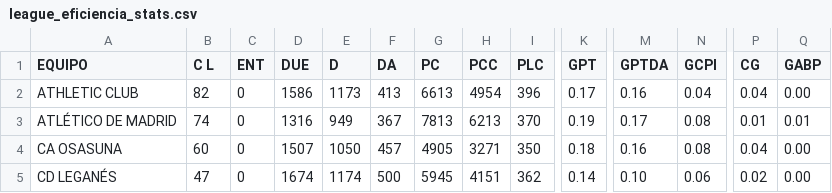
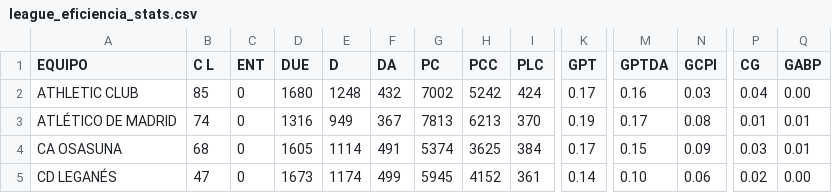
Before and after one commit to gonzaloiniesta/footballCloud, a CSV file: scrapper_service/league_eficiencia_stats.csv, drawn as a sheet; only a part is shown, gaps mark what is left out; the diff covers the shown part only; the diff names each change by its address in the sheet, - before the commit and + after, or states it on an @@ line.

Commit message:
Done scraper_service

```diff
--- a/scrapper_service/league_eficiencia_stats.csv
+++ b/scrapper_service/league_eficiencia_stats.csv
-B2 (C L): 82
+B2 (C L): 85
-D2 (DUE): 1586
+D2 (DUE): 1680
-E2 (D): 1173
+E2 (D): 1248
-F2 (DA): 413
+F2 (DA): 432
-G2 (PC): 6613
+G2 (PC): 7002
-H2 (PCC): 4954
+H2 (PCC): 5242
-I2 (PLC): 396
+I2 (PLC): 424
-N2 (GCPI): 0.04
+N2 (GCPI): 0.03
-B4 (C L): 60
+B4 (C L): 68
-D4 (DUE): 1507
+D4 (DUE): 1605
-E4 (D): 1050
+E4 (D): 1114
-F4 (DA): 457
+F4 (DA): 491
-G4 (PC): 4905
+G4 (PC): 5374
-H4 (PCC): 3271
+H4 (PCC): 3625
-I4 (PLC): 350
+I4 (PLC): 384
-K4 (GPT): 0.18
+K4 (GPT): 0.17
-M4 (GPTDA): 0.16
+M4 (GPTDA): 0.15
-N4 (GCPI): 0.08
+N4 (GCPI): 0.09
-P4 (CG): 0.04
+P4 (CG): 0.03
-Q4 (GABP): 0.00
+Q4 (GABP): 0.01
-D5 (DUE): 1674
+D5 (DUE): 1673
-F5 (DA): 500
+F5 (DA): 499
-H5 (PCC): 4151
+H5 (PCC): 4152
-I5 (PLC): 362
+I5 (PLC): 361
```
Also changed, not shown: 22 edited cells elsewhere in this file, 3 other files.
